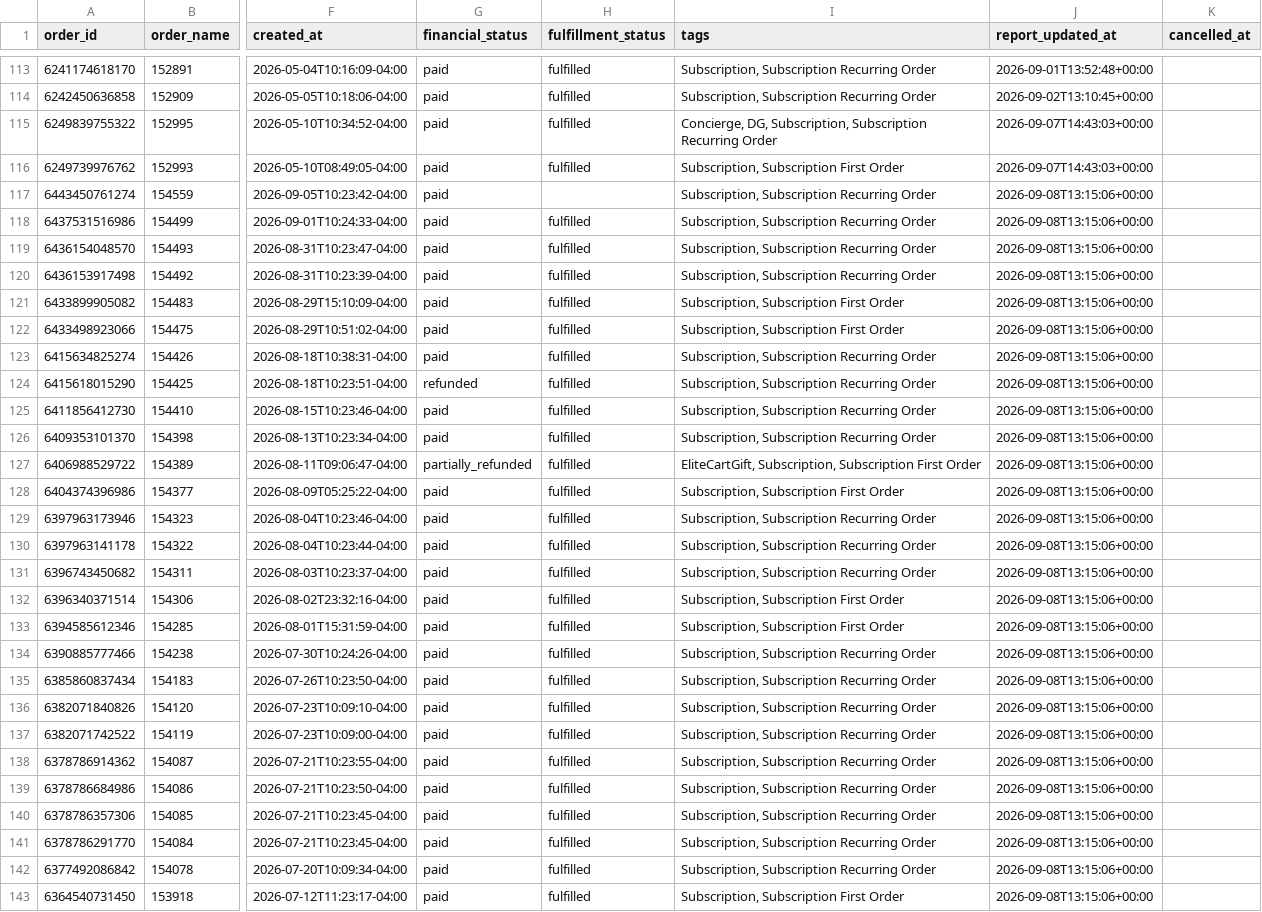
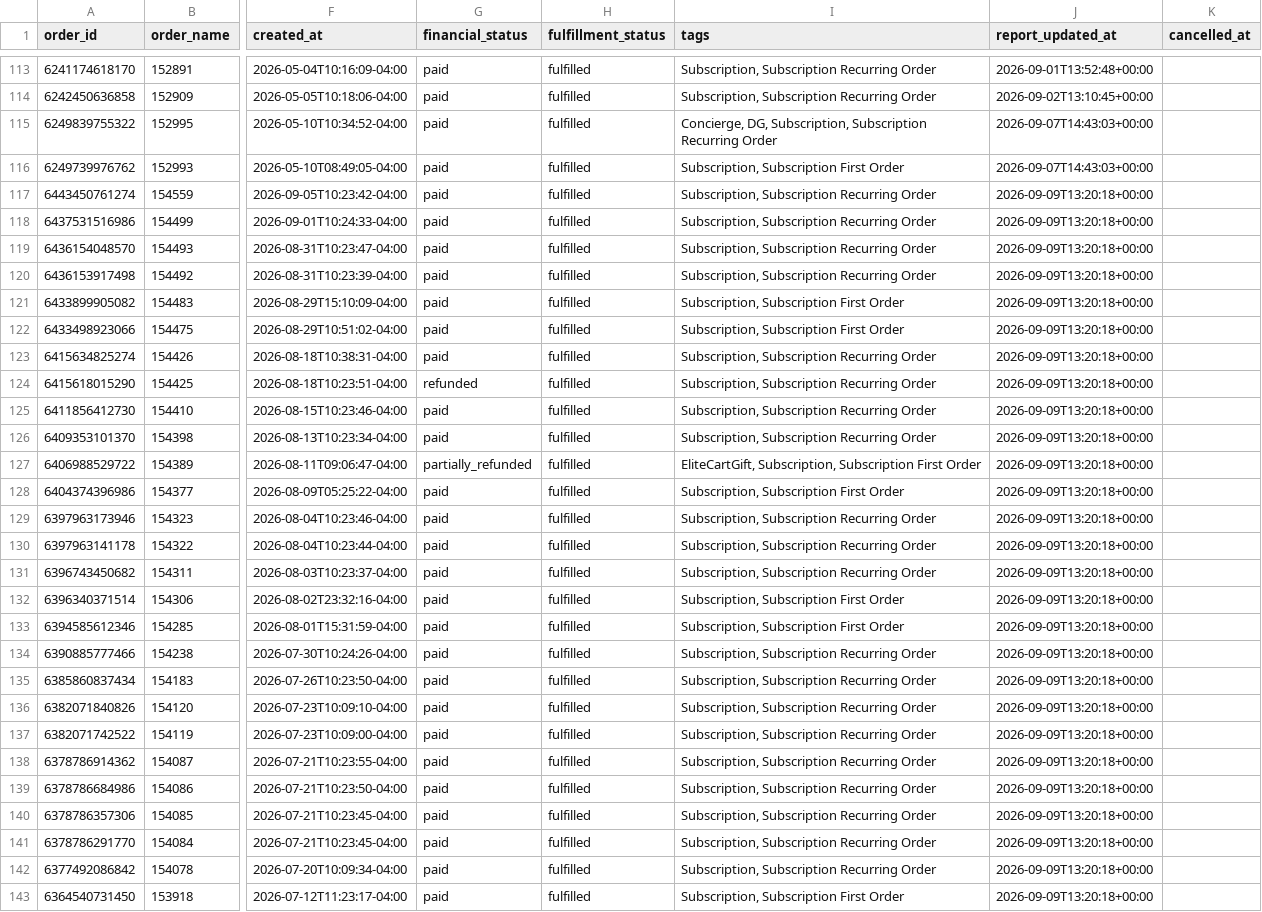
Before and after one commit to Equestrian-Labs-Dashboard/smartrr-shopify-report, a CSV file: data/orders_report.csv, drawn as a sheet; only a part is shown, gaps mark what is left out; the diff covers the shown part only; the diff names each change by its address in the sheet, - before the commit and + after, or states it on an @@ line.

```diff
--- a/data/orders_report.csv
+++ b/data/orders_report.csv
-H117 (fulfillment_status): (empty)
+H117 (fulfillment_status): fulfilled
-J117:J143 (report_updated_at): 2026-09-08T13:15:06+00:00
+J117:J143 (report_updated_at): 2026-09-09T13:20:18+00:00
```
Also changed, not shown: 38 edited cells elsewhere in this file, data/subscriptions_report.csv, 3 other files.
